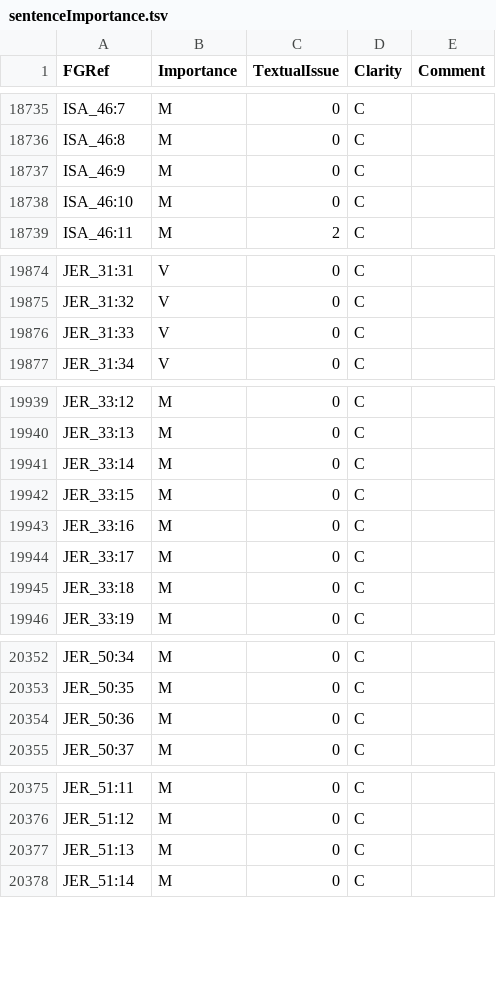
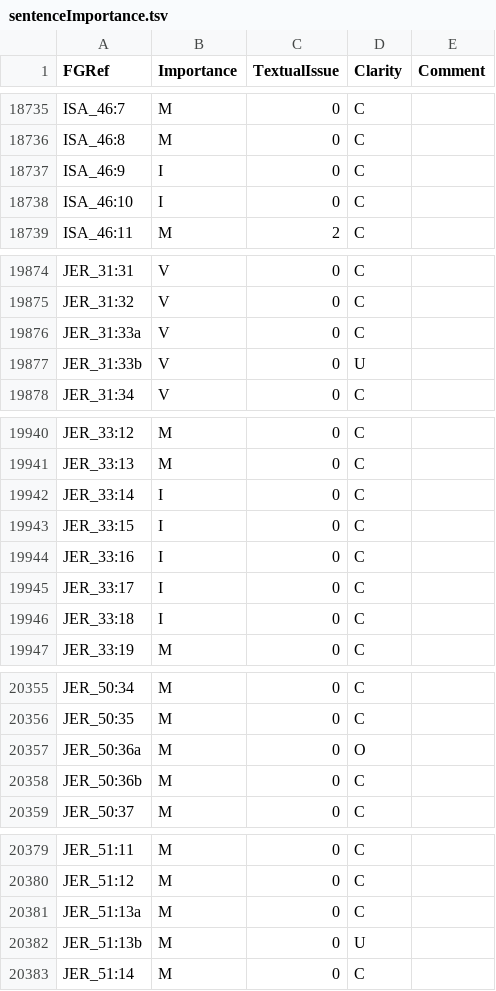
Before and after one commit to Freely-Given-org/OpenBibleData, a TSV file: datasets/sentenceImportance/sentenceImportance.tsv, drawn as a sheet; only a part is shown, gaps mark what is left out; the diff covers the shown part only.

```diff
--- a/datasets/sentenceImportance/sentenceImportance.tsv
+++ b/datasets/sentenceImportance/sentenceImportance.tsv
@@ -18736,4 +18736,4 @@ ISA_46:7	M	0	C
 ISA_46:8	M	0	C	
-ISA_46:9	M	0	C	
-ISA_46:10	M	0	C	
+ISA_46:9	I	0	C	
+ISA_46:10	I	0	C	
 ISA_46:11	M	2	C	
@@ -19875,3 +19875,4 @@ JER_31:31	V	0	C
 JER_31:32	V	0	C	
-JER_31:33	V	0	C	
+JER_31:33a	V	0	C	
+JER_31:33b	V	0	U	
 JER_31:34	V	0	C	
@@ -19940,7 +19941,7 @@ JER_33:12	M	0	C
 JER_33:13	M	0	C	
-JER_33:14	M	0	C	
-JER_33:15	M	0	C	
-JER_33:16	M	0	C	
-JER_33:17	M	0	C	
-JER_33:18	M	0	C	
+JER_33:14	I	0	C	
+JER_33:15	I	0	C	
+JER_33:16	I	0	C	
+JER_33:17	I	0	C	
+JER_33:18	I	0	C	
 JER_33:19	M	0	C	
@@ -20353,3 +20356,4 @@ JER_50:34	M	0	C
 JER_50:35	M	0	C	
-JER_50:36	M	0	C	
+JER_50:36a	M	0	O	
+JER_50:36b	M	0	C	
 JER_50:37	M	0	C	
@@ -20376,3 +20380,4 @@ JER_51:11	M	0	C
 JER_51:12	M	0	C	
-JER_51:13	M	0	C	
+JER_51:13a	M	0	C	
+JER_51:13b	M	0	U	
 JER_51:14	M	0	C	
```
Also changed, not shown: 2 added rows and 37 edited cells elsewhere in this file, 9 other files.
